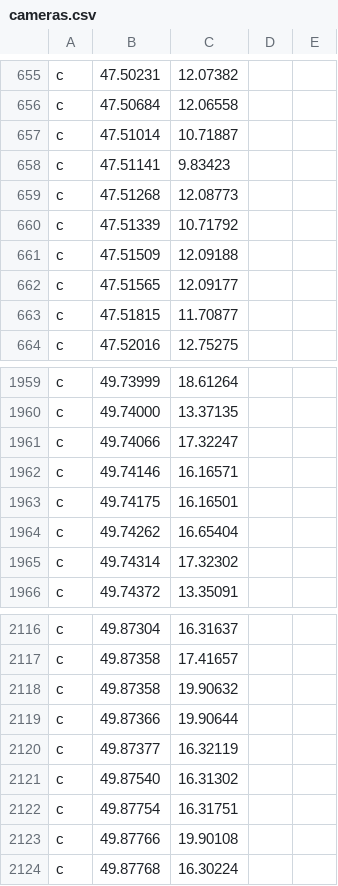
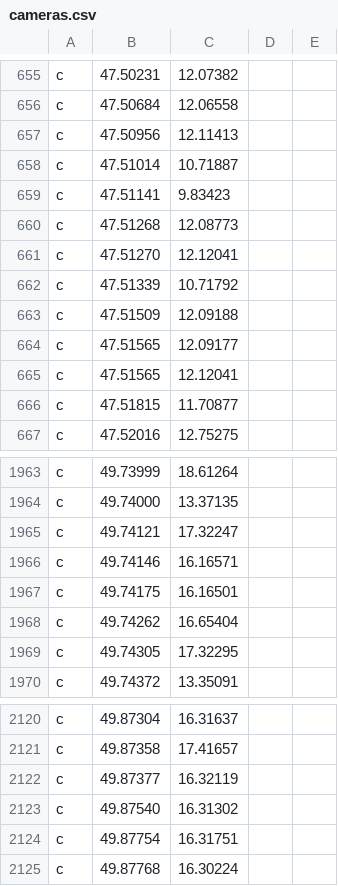
Before and after one commit to Svoby93CZ/drive_hud_radary, a CSV file: cameras.csv, drawn as a sheet; only a part is shown, gaps mark what is left out; the diff covers the shown part only.

```diff
--- a/cameras.csv
+++ b/cameras.csv
@@ -656,2 +656,3 @@ c,47.50231,12.07382
 c,47.50684,12.06558
+c,47.50956,12.11413
 c,47.51014,10.71887
@@ -659,2 +660,3 @@ c,47.51141,9.83423
 c,47.51268,12.08773
+c,47.51270,12.12041
 c,47.51339,10.71792
@@ -662,2 +664,3 @@ c,47.51509,12.09188
 c,47.51565,12.09177
+c,47.51565,12.12041
 c,47.51815,11.70877
@@ -1960,3 +1964,3 @@ c,49.73999,18.61264
 c,49.74000,13.37135
-c,49.74066,17.32247
+c,49.74121,17.32247
 c,49.74146,16.16571
@@ -1964,3 +1968,3 @@ c,49.74175,16.16501
 c,49.74262,16.65404
-c,49.74314,17.32302
+c,49.74305,17.32295
 c,49.74372,13.35091
@@ -2117,4 +2121,2 @@ c,49.87304,16.31637
 c,49.87358,17.41657
-c,49.87358,19.90632
-c,49.87366,19.90644
 c,49.87377,16.32119
@@ -2122,3 +2124,2 @@ c,49.87540,16.31302
 c,49.87754,16.31751
-c,49.87766,19.90108
 c,49.87768,16.30224
```
Also changed, not shown: 3 added rows, 1 removed row and 3 edited cells elsewhere in this file, cameras2.csv.
